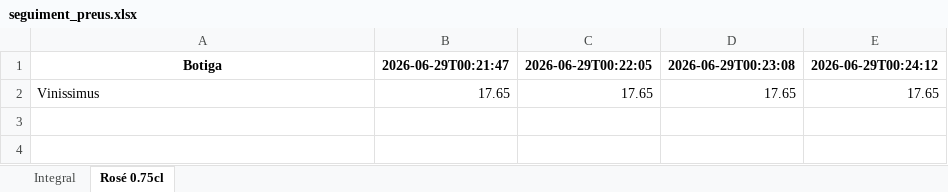
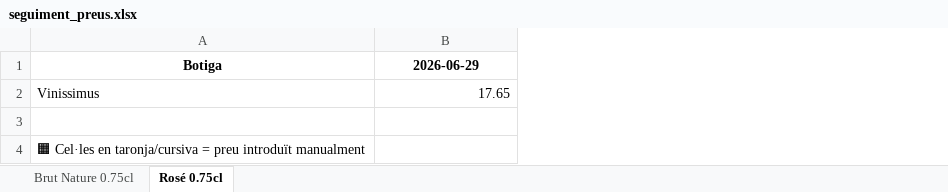
Before and after one commit to laidaqueral/ScrappingLlopart, an Excel workbook: seguiment_preus.xlsx, sheet Rosé 0.75cl, drawn as a sheet; values as stored, in another font and other column widths than the file's, no borders; charts and pictures not drawn; removed rows and columns are numbered as before the commit, all else as after; the diff names each change by its address in the sheet, - before the commit and + after, or states it on an @@ line.

```diff
--- a/seguiment_preus.xlsx (sheet Rosé 0.75cl)
+++ b/seguiment_preus.xlsx (sheet Rosé 0.75cl)
-sheet tab: Integral
+sheet tab: Brut Nature 0.75cl
-column C, rows 1-2: 2026-06-29T00:22:05 | 17.65
-column D, rows 1-2: 2026-06-29T00:23:08 | 17.65
-column E, rows 1-2: 2026-06-29T00:24:12 | 17.65
-B1: 2026-06-29T00:21:47
+B1: 2026-06-29
+row 3: (empty)
+row 4: 🟧 Cel·les en taronja/cursiva = preu introduït manualment
```
Also changed, not shown: sheet Brut Nature 0.75cl, charts or pictures, 5 other files.
